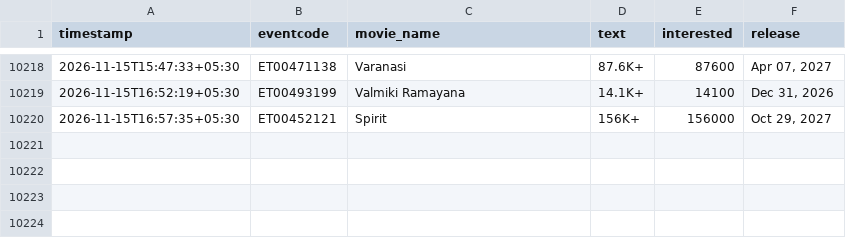
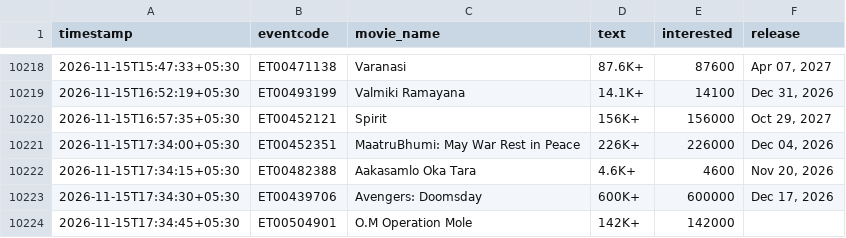
Before and after one commit to Venkyiiit756/hyd-movie-trends, a CSV file: data/interest.csv, drawn as a sheet; only a part is shown, gaps mark what is left out; the diff names each change by its address in the sheet, - before the commit and + after, or states it on an @@ line.

```diff
--- a/data/interest.csv
+++ b/data/interest.csv
+row 10221: 2026-11-15T17:34:00+05:30 | ET00452351 | MaatruBhumi: May War Rest in Peace | 226K+ | 226000 | Dec 04, 2026
+row 10222: 2026-11-15T17:34:15+05:30 | ET00482388 | Aakasamlo Oka Tara | 4.6K+ | 4600 | Nov 20, 2026
+row 10223: 2026-11-15T17:34:30+05:30 | ET00439706 | Avengers: Doomsday | 600K+ | 600000 | Dec 17, 2026
+row 10224: 2026-11-15T17:34:45+05:30 | ET00504901 | O.M Operation Mole | 142K+ | 142000
```
Also changed, not shown: history/aadi-anant.csv, history/bouma.csv, 16 other files.
